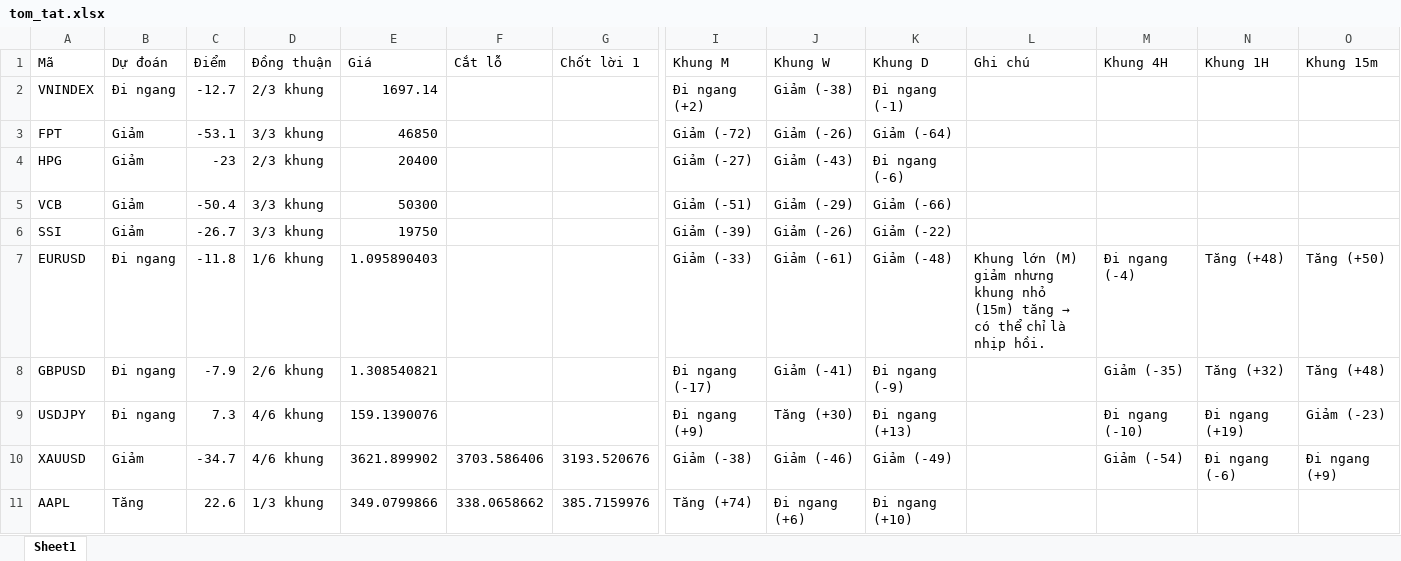
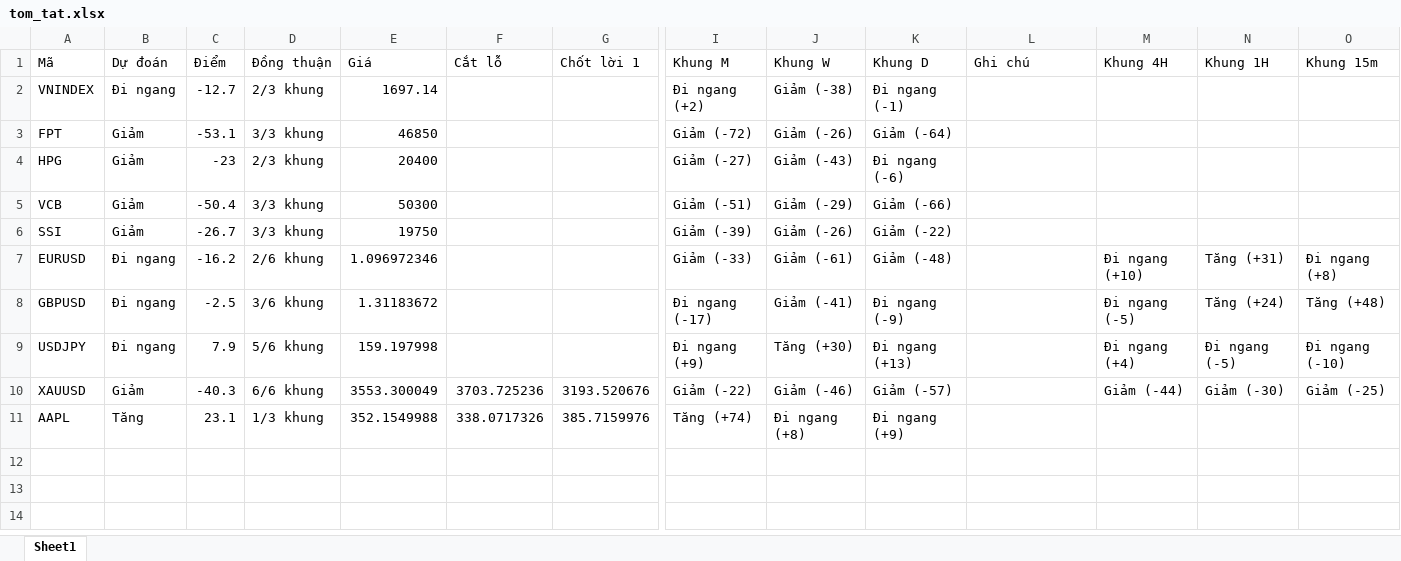
Before and after one commit to AIVIETNAM-AIO-Hoanganhpv/stockpredict, an Excel workbook: co_phieu/bao_cao/tom_tat.xlsx, sheet Sheet1, drawn as a sheet; only a part is shown, gaps mark what is left out; values as stored, in another font and other column widths than the file's, no borders; the diff names each change by its address in the sheet, - before the commit and + after, or states it on an @@ line.

```diff
--- a/co_phieu/bao_cao/tom_tat.xlsx (sheet Sheet1)
+++ b/co_phieu/bao_cao/tom_tat.xlsx (sheet Sheet1)
-C7 (Điểm): -11.8
+C7 (Điểm): -16.2
-D7 (Đồng thuận): 1/6 khung
+D7 (Đồng thuận): 2/6 khung
-E7 (Giá): 1.095890403
+E7 (Giá): 1.096972346
@@ L7 (Ghi chú): Khung lớn (M) giảm nhưng khung nhỏ (15m) tăng → có thể chỉ là nhịp hồi. → (empty) @@
-M7 (Khung 4H): Đi ngang (-4)
+M7 (Khung 4H): Đi ngang (+10)
-N7 (Khung 1H): Tăng (+48)
+N7 (Khung 1H): Tăng (+31)
-O7 (Khung 15m): Tăng (+50)
+O7 (Khung 15m): Đi ngang (+8)
-C8 (Điểm): -7.9
+C8 (Điểm): -2.5
-D8 (Đồng thuận): 2/6 khung
+D8 (Đồng thuận): 3/6 khung
-E8 (Giá): 1.308540821
+E8 (Giá): 1.31183672
-M8 (Khung 4H): Giảm (-35)
+M8 (Khung 4H): Đi ngang (-5)
-N8 (Khung 1H): Tăng (+32)
+N8 (Khung 1H): Tăng (+24)
-C9 (Điểm): 7.3
+C9 (Điểm): 7.9
-D9 (Đồng thuận): 4/6 khung
+D9 (Đồng thuận): 5/6 khung
-E9 (Giá): 159.1390076
+E9 (Giá): 159.197998
-M9 (Khung 4H): Đi ngang (-10)
+M9 (Khung 4H): Đi ngang (+4)
-N9 (Khung 1H): Đi ngang (+19)
+N9 (Khung 1H): Đi ngang (-5)
-O9 (Khung 15m): Giảm (-23)
+O9 (Khung 15m): Đi ngang (-10)
-C10 (Điểm): -34.7
+C10 (Điểm): -40.3
-D10 (Đồng thuận): 4/6 khung
+D10 (Đồng thuận): 6/6 khung
-E10 (Giá): 3621.899902
+E10 (Giá): 3553.300049
-F10 (Cắt lỗ): 3703.586406
+F10 (Cắt lỗ): 3703.725236
-I10 (Khung M): Giảm (-38)
+I10 (Khung M): Giảm (-22)
-K10 (Khung D): Giảm (-49)
+K10 (Khung D): Giảm (-57)
-M10 (Khung 4H): Giảm (-54)
+M10 (Khung 4H): Giảm (-44)
-N10 (Khung 1H): Đi ngang (-6)
+N10 (Khung 1H): Giảm (-30)
-O10 (Khung 15m): Đi ngang (+9)
+O10 (Khung 15m): Giảm (-25)
-C11 (Điểm): 22.6
+C11 (Điểm): 23.1
-E11 (Giá): 349.0799866
+E11 (Giá): 352.1549988
-F11 (Cắt lỗ): 338.0658662
+F11 (Cắt lỗ): 338.0717326
-J11 (Khung W): Đi ngang (+6)
+J11 (Khung W): Đi ngang (+8)
-K11 (Khung D): Đi ngang (+10)
+K11 (Khung D): Đi ngang (+9)
```
Also changed, not shown: co_phieu/bao_cao/khuyen_nghi.xlsx, 16 other files.
